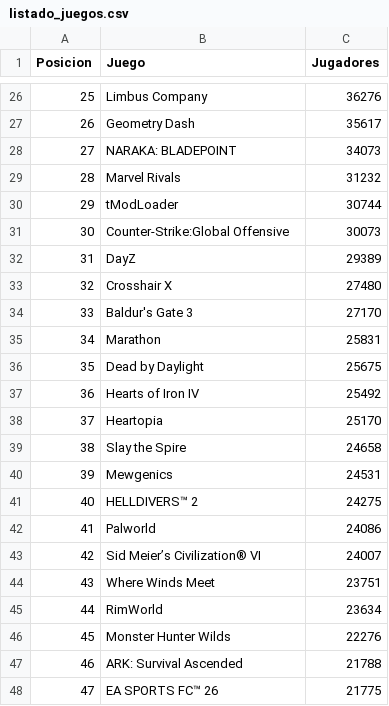
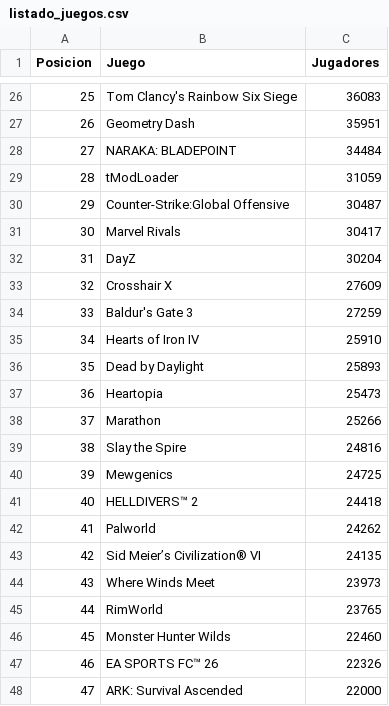
Before and after one commit to PabloOR58/spvj, a CSV file: listado_juegos.csv, drawn as a sheet; only a part is shown, gaps mark what is left out; the diff covers the shown part only.

```diff
--- a/listado_juegos.csv
+++ b/listado_juegos.csv
@@ -26,23 +26,23 @@ Posicion,Juego,Jugadores
-25,Limbus Company,36276
-26,Geometry Dash,35617
-27,NARAKA: BLADEPOINT,34073
-28,Marvel Rivals,31232
-29,tModLoader,30744
-30,Counter-Strike:Global Offensive,30073
-31,DayZ,29389
-32,Crosshair X,27480
-33,Baldur's Gate 3,27170
-34,Marathon,25831
-35,Dead by Daylight,25675
-36,Hearts of Iron IV,25492
-37,Heartopia,25170
-38,Slay the Spire,24658
-39,Mewgenics,24531
-40,HELLDIVERS™ 2,24275
-41,Palworld,24086
-42,Sid Meier’s Civilization® VI,24007
-43,Where Winds Meet,23751
-44,RimWorld,23634
-45,Monster Hunter Wilds,22276
-46,ARK: Survival Ascended,21788
-47,EA SPORTS FC™ 26,21775
+25,Tom Clancy's Rainbow Six Siege,36083
+26,Geometry Dash,35951
+27,NARAKA: BLADEPOINT,34484
+28,tModLoader,31059
+29,Counter-Strike:Global Offensive,30487
+30,Marvel Rivals,30417
+31,DayZ,30204
+32,Crosshair X,27609
+33,Baldur's Gate 3,27259
+34,Hearts of Iron IV,25910
+35,Dead by Daylight,25893
+36,Heartopia,25473
+37,Marathon,25266
+38,Slay the Spire,24816
+39,Mewgenics,24725
+40,HELLDIVERS™ 2,24418
+41,Palworld,24262
+42,Sid Meier’s Civilization® VI,24135
+43,Where Winds Meet,23973
+44,RimWorld,23765
+45,Monster Hunter Wilds,22460
+46,EA SPORTS FC™ 26,22326
+47,ARK: Survival Ascended,22000
```
Also changed, not shown: 35 edited cells elsewhere in this file, 1 other file.
